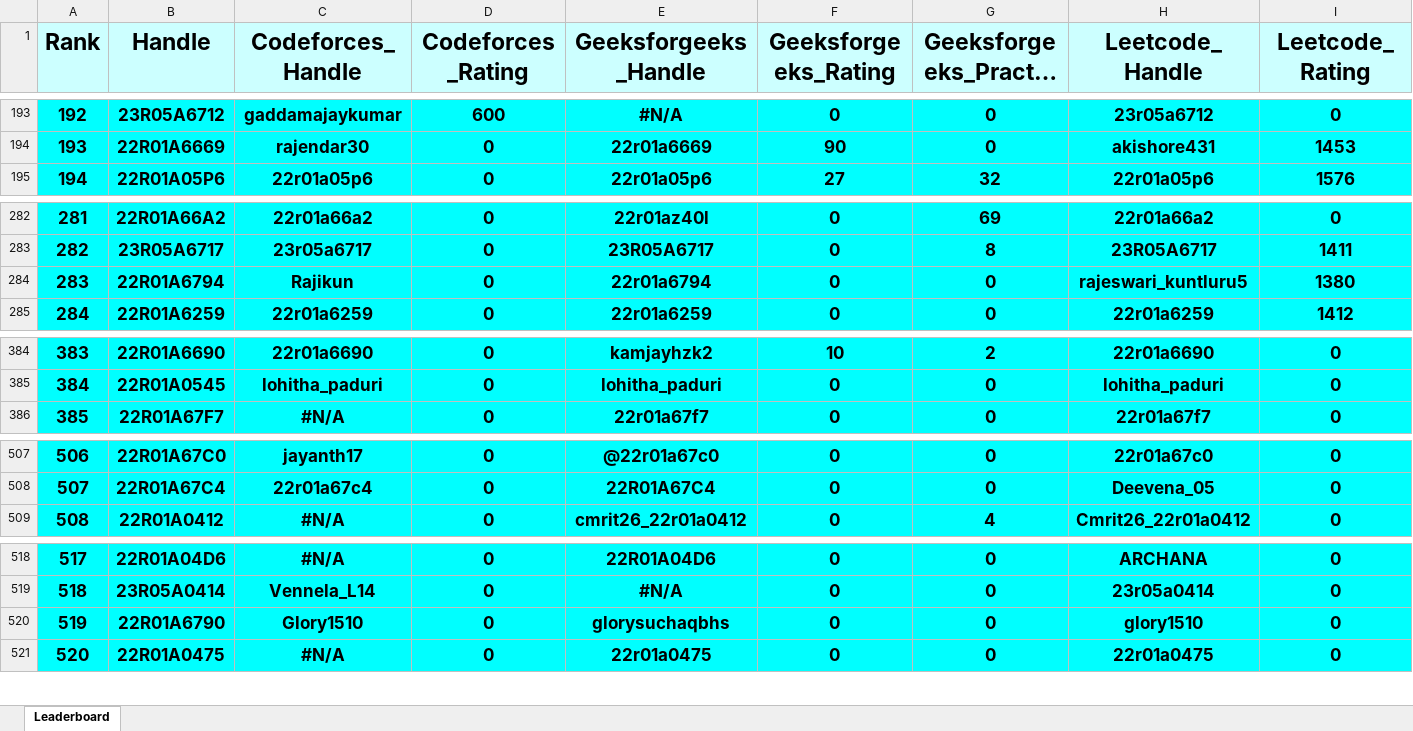
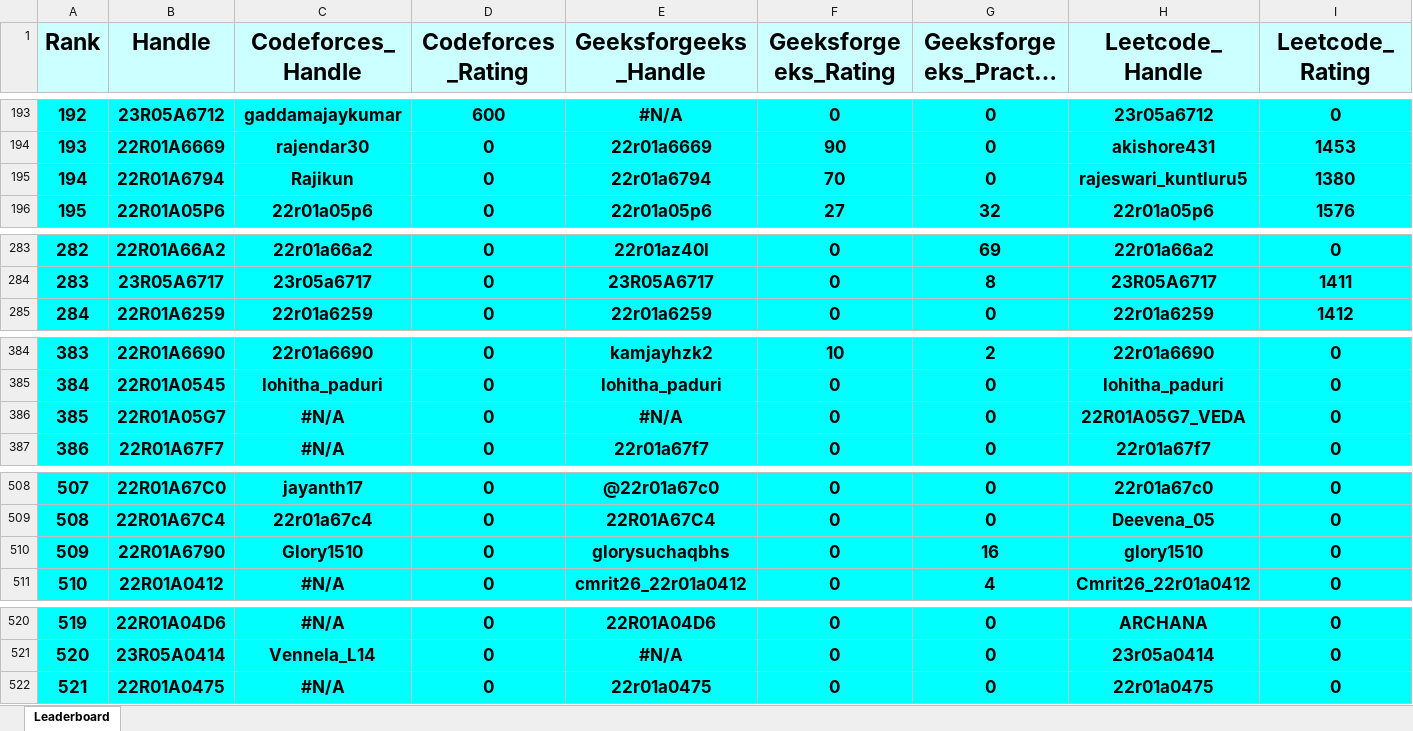
Before and after one commit to gabyah92/CMRIT2026Leaderboard, an Excel workbook: Leaderboards/CurrentCMRITLeaderboard2026.xlsx, sheet Leaderboard, drawn as a sheet; only a part is shown, gaps mark what is left out; long unchanged cells end in …; values as stored, in another font and other column widths than the file's, no borders; removed rows and columns are numbered as before the commit, all else as after; rows hold the shown columns only; the diff covers the shown part only; the diff names each change by its address in the sheet, - before the commit and + after, or states it on an @@ line.

```diff
--- a/Leaderboards/CurrentCMRITLeaderboard2026.xlsx (sheet Leaderboard)
+++ b/Leaderboards/CurrentCMRITLeaderboard2026.xlsx (sheet Leaderboard)
@@ column A (Rank) renumbered between rows 17 and 992 @@
+row 195: 194 | 22R01A6794 | Rajikun | 0 | 22r01a6794 | 70 | 0 | rajeswari_kuntluru5 | 1380
-row 284: 283 | 22R01A6794 | Rajikun | 0 | 22r01a6794 | 0 | 0 | rajeswari_kuntluru5 | 1380
+row 386: 385 | 22R01A05G7 | #N/A | 0 | #N/A | 0 | 0 | 22R01A05G7_VEDA | 0
+row 510: 509 | 22R01A6790 | Glory1510 | 0 | glorysuchaqbhs | 0 | 16 | glory1510 | 0
-row 520: 519 | 22R01A6790 | Glory1510 | 0 | glorysuchaqbhs | 0 | 0 | glory1510 | 0
```
Also changed, not shown: 4 added rows, 5 removed rows and 10 edited cells elsewhere in this sheet.
